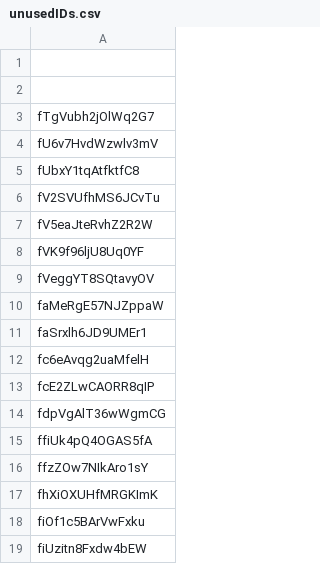
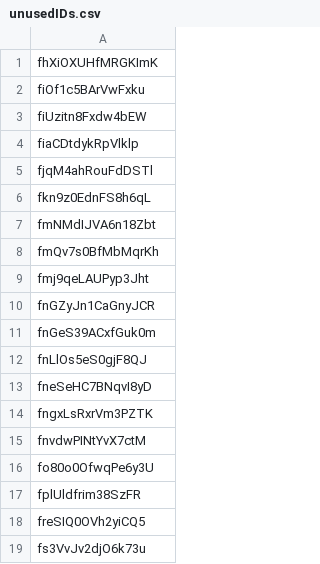
Before and after one commit to incarnategamingllc/UniversalGamingFormat, a CSV file: unusedIDs.csv, drawn as a sheet; only a part is shown; the shorter side is filled out with more unchanged rows; the diff names each change by its address in the sheet, - before the commit and + after, or states it on an @@ line.

Commit message:
Ptrogress on migrating race tables into race sections.

```diff
--- a/unusedIDs.csv
+++ b/unusedIDs.csv
-row 1: (empty)
-row 2: (empty)
-row 3: fTgVubh2jOlWq2G7
-row 4: fU6v7HvdWzwlv3mV
-row 5: fUbxY1tqAtfktfC8
-row 6: fV2SVUfhMS6JCvTu
-row 7: fV5eaJteRvhZ2R2W
-row 8: fVK9f96ljU8Uq0YF
-row 9: fVeggYT8SQtavyOV
-row 10: faMeRgE57NJZppaW
-row 11: faSrxlh6JD9UMEr1
-row 12: fc6eAvqg2uaMfelH
-row 13: fcE2ZLwCAORR8qIP
-row 14: fdpVgAlT36wWgmCG
-row 15: ffiUk4pQ4OGAS5fA
-row 16: ffzZOw7NIkAro1sY
```
Also changed, not shown: 7 other files.
